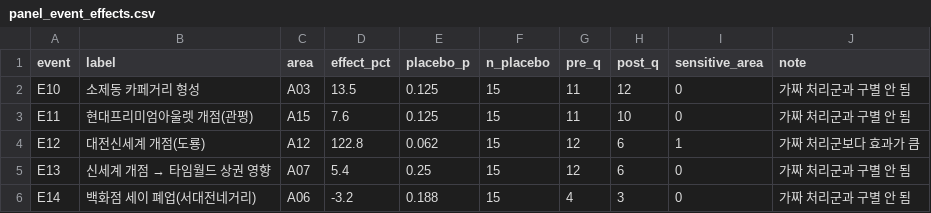
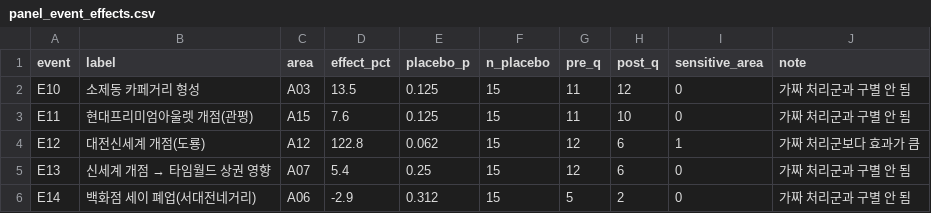
Before and after one commit to KangSeungWan/Commercial-Area-Analysis, a CSV file: tram_model/outputs/panel_event_effects.csv, drawn as a sheet.

```diff
--- a/tram_model/outputs/panel_event_effects.csv
+++ b/tram_model/outputs/panel_event_effects.csv
@@ -5,2 +5,2 @@ E12,대전신세계 개점(도룡),A12,122.8,0.062,15,12,6,1,가짜 처리군보
 E13,신세계 개점 → 타임월드 상권 영향,A07,5.4,0.25,15,12,6,0,가짜 처리군과 구별 안 됨
-E14,백화점 세이 폐업(서대전네거리),A06,-3.2,0.188,15,4,3,0,가짜 처리군과 구별 안 됨
+E14,백화점 세이 폐업(서대전네거리),A06,-2.9,0.312,15,5,2,0,가짜 처리군과 구별 안 됨
```
Also changed, not shown: tram_model/data/area_events.csv, tram_model/literature_params.csv, 38 other files.
